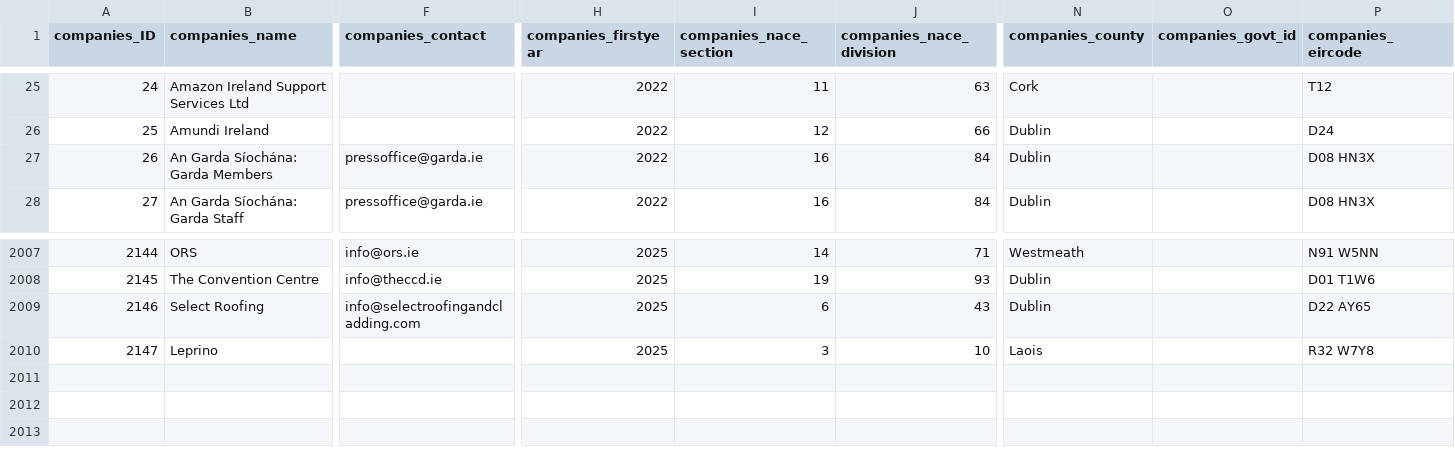
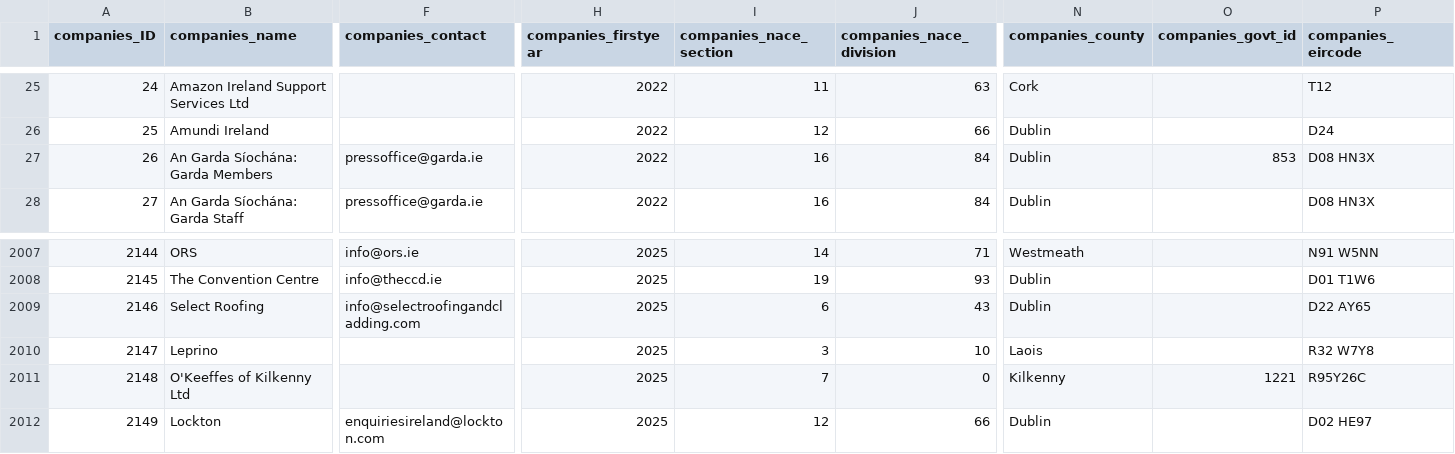
Before and after one commit to zenbuffy/irishGenderPayGap, a CSV file: companies.csv, drawn as a sheet; only a part is shown, gaps mark what is left out; rows hold the shown columns only; the diff names each change by its address in the sheet, - before the commit and + after, or states it on an @@ line.

Commit message:
Weekly data update 2026-11-02

```diff
--- a/companies.csv
+++ b/companies.csv
-O27 (companies_govt_id): (empty)
+O27 (companies_govt_id): 853
+row 2011: 2148 | O'Keeffes of Kilkenny Ltd |  | 2025 | 7 | 0 | Kilkenny | 1221 | R95Y26C
+row 2012: 2149 | Lockton | enquiriesireland@lockton.com | 2025 | 12 | 66 | Dublin |  | D02 HE97
```
